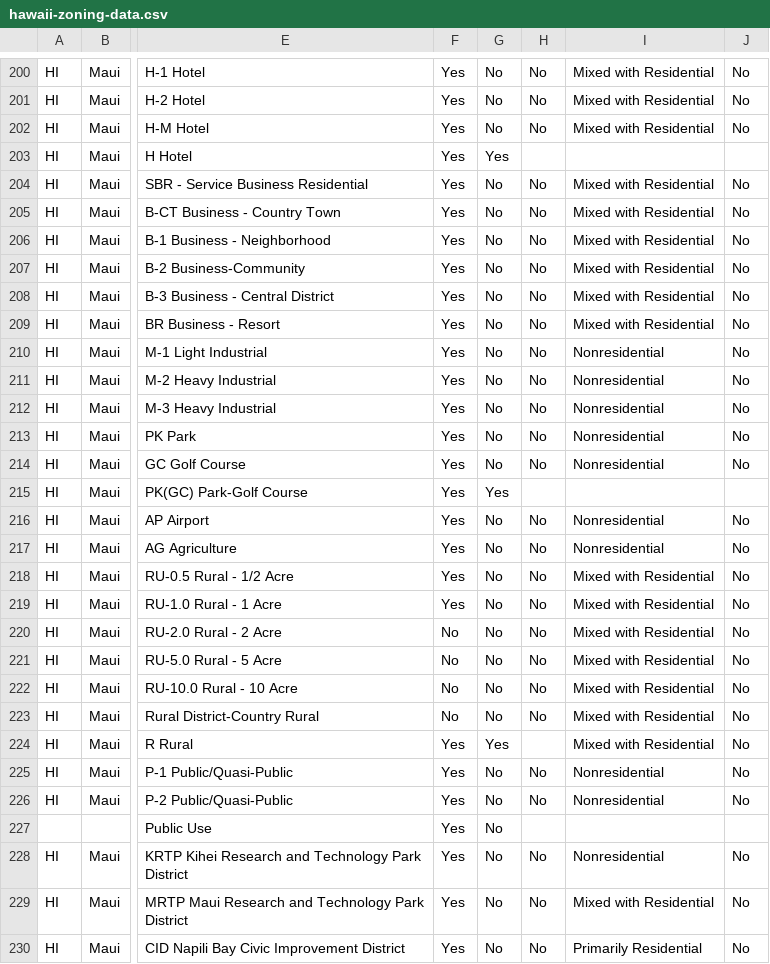
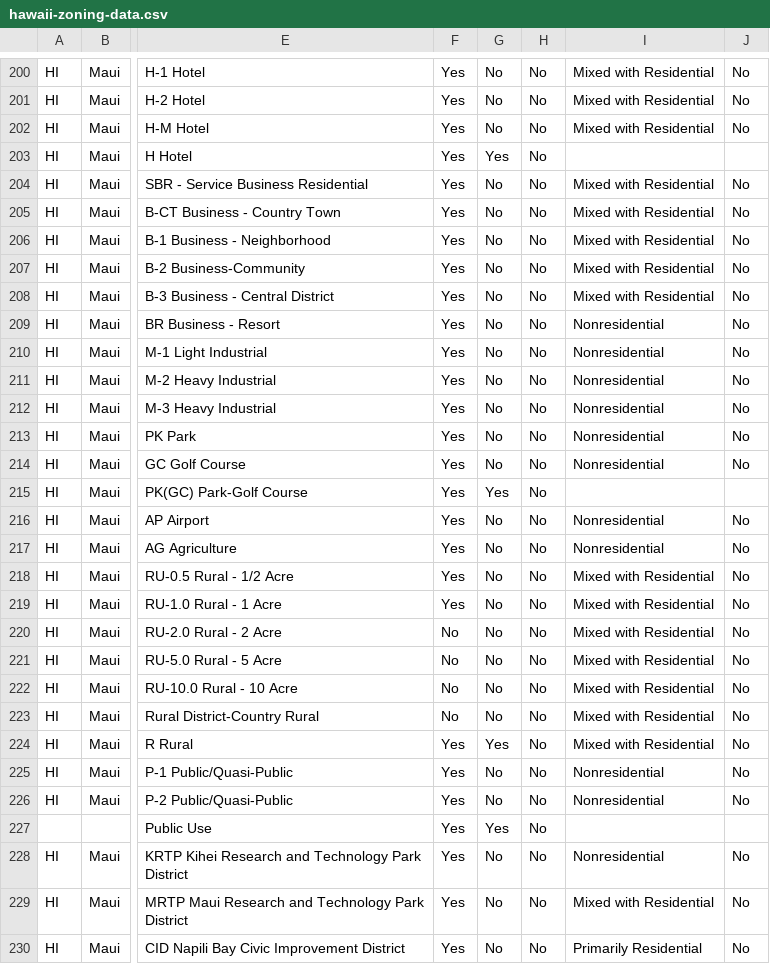
Before and after one commit to CodeWithAloha/Hawaii-Zoning-Atlas, a CSV file: data/hawaii-zoning-data.csv, drawn as a sheet; only a part is shown, gaps mark what is left out; the diff covers the shown part only; the diff names each change by its address in the sheet, - before the commit and + after, or states it on an @@ line.

```diff
--- a/data/hawaii-zoning-data.csv
+++ b/data/hawaii-zoning-data.csv
-H203: (empty)
+H203: No
-I209: Mixed with Residential
+I209: Nonresidential
-H215: (empty)
+H215: No
-H224: (empty)
+H224: No
-G227: No
+G227: Yes
-H227: (empty)
+H227: No
```
Also changed, not shown: 1 removed row and 39 edited cells elsewhere in this file.
